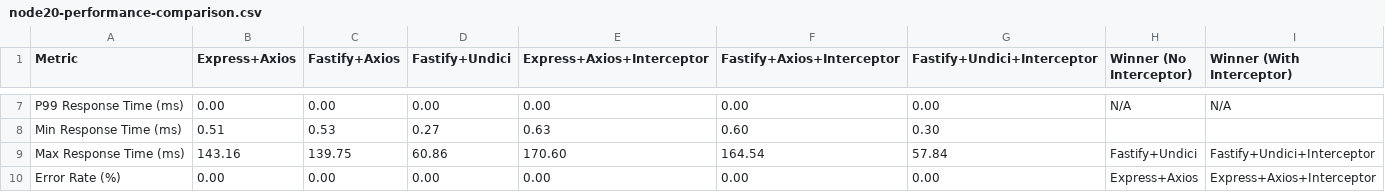
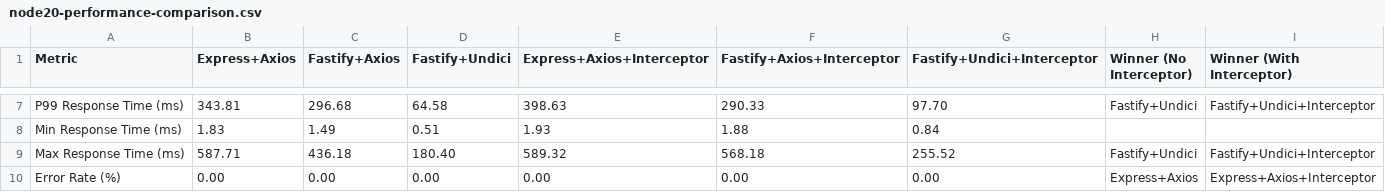
Before and after one commit to yordan-kanchelov/nestjs-undici-performance, a CSV file: results/node20-performance-comparison.csv, drawn as a sheet; only a part is shown, gaps mark what is left out; the diff covers the shown part only; the diff names each change by its address in the sheet, - before the commit and + after, or states it on an @@ line.

```diff
--- a/results/node20-performance-comparison.csv
+++ b/results/node20-performance-comparison.csv
-B7 (Express+Axios): 0.00
+B7 (Express+Axios): 343.81
-C7 (Fastify+Axios): 0.00
+C7 (Fastify+Axios): 296.68
-D7 (Fastify+Undici): 0.00
+D7 (Fastify+Undici): 64.58
-E7 (Express+Axios+Interceptor): 0.00
+E7 (Express+Axios+Interceptor): 398.63
-F7 (Fastify+Axios+Interceptor): 0.00
+F7 (Fastify+Axios+Interceptor): 290.33
-G7 (Fastify+Undici+Interceptor): 0.00
+G7 (Fastify+Undici+Interceptor): 97.70
-H7 (Winner (No Interceptor)): N/A
+H7 (Winner (No Interceptor)): Fastify+Undici
-I7 (Winner (With Interceptor)): N/A
+I7 (Winner (With Interceptor)): Fastify+Undici+Interceptor
-B8 (Express+Axios): 0.51
+B8 (Express+Axios): 1.83
-C8 (Fastify+Axios): 0.53
+C8 (Fastify+Axios): 1.49
-D8 (Fastify+Undici): 0.27
+D8 (Fastify+Undici): 0.51
-E8 (Express+Axios+Interceptor): 0.63
+E8 (Express+Axios+Interceptor): 1.93
-F8 (Fastify+Axios+Interceptor): 0.60
+F8 (Fastify+Axios+Interceptor): 1.88
-G8 (Fastify+Undici+Interceptor): 0.30
+G8 (Fastify+Undici+Interceptor): 0.84
-B9 (Express+Axios): 143.16
+B9 (Express+Axios): 587.71
-C9 (Fastify+Axios): 139.75
+C9 (Fastify+Axios): 436.18
-D9 (Fastify+Undici): 60.86
+D9 (Fastify+Undici): 180.40
-E9 (Express+Axios+Interceptor): 170.60
+E9 (Express+Axios+Interceptor): 589.32
-F9 (Fastify+Axios+Interceptor): 164.54
+F9 (Fastify+Axios+Interceptor): 568.18
-G9 (Fastify+Undici+Interceptor): 57.84
+G9 (Fastify+Undici+Interceptor): 255.52
```
Also changed, not shown: 30 edited cells elsewhere in this file, results/node22-performance-comparison.csv, results/node24-performance-comparison.csv, 8 other files.
